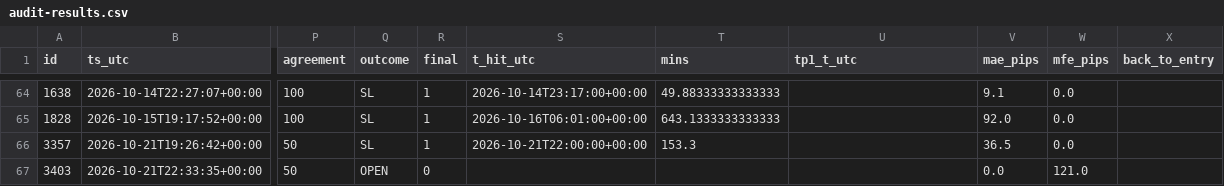
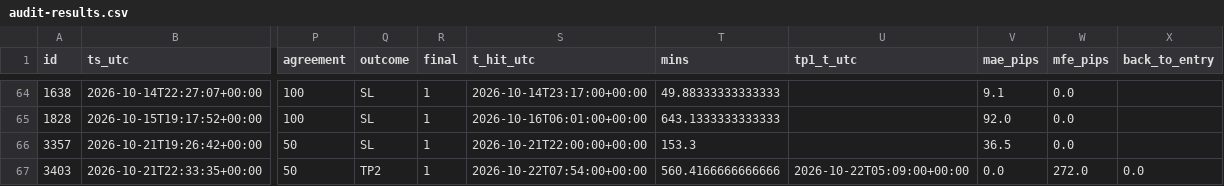
Before and after one commit to jbnikky13/signal-auditor-, a CSV file: data/audit-results.csv, drawn as a sheet; only a part is shown, gaps mark what is left out; the diff names each change by its address in the sheet, - before the commit and + after, or states it on an @@ line.

```diff
--- a/data/audit-results.csv
+++ b/data/audit-results.csv
-Q67 (outcome): OPEN
+Q67 (outcome): TP2
-R67 (final): 0
+R67 (final): 1
-S67 (t_hit_utc): (empty)
+S67 (t_hit_utc): 2026-10-22T07:54:00+00:00
-T67 (mins): (empty)
+T67 (mins): 560.4166666666666
-U67 (tp1_t_utc): (empty)
+U67 (tp1_t_utc): 2026-10-22T05:09:00+00:00
-W67 (mfe_pips): 121.0
+W67 (mfe_pips): 272.0
-X67 (back_to_entry): (empty)
+X67 (back_to_entry): 0.0
```
Also changed, not shown: 2 other files.
